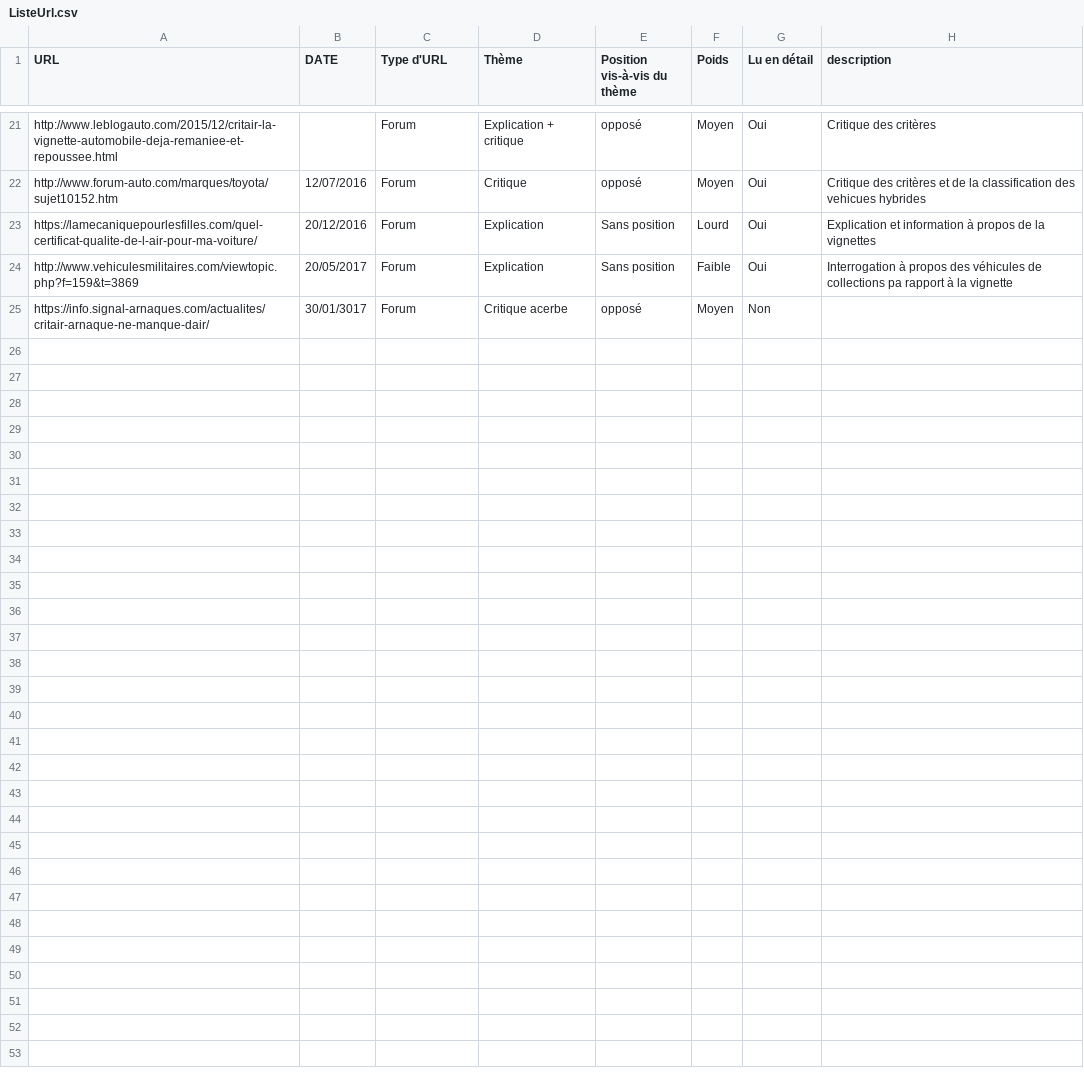
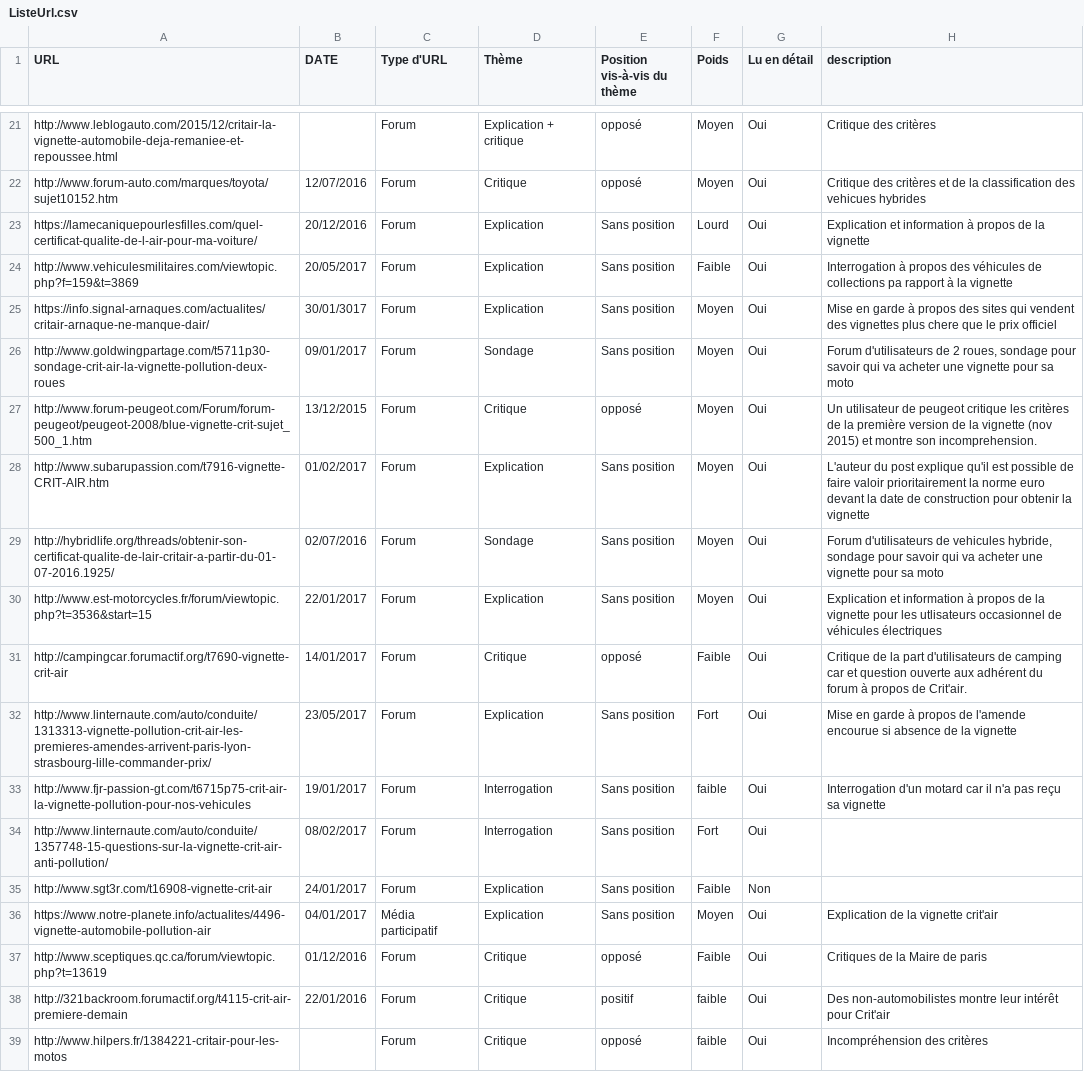
Before and after one commit to ndeconto/critair_etic_2017, a CSV file: société_civile/ListeUrl.csv, drawn as a sheet; only a part is shown, gaps mark what is left out.

Commit message:
Collecte d'url (WIP).

```diff
--- a/société_civile/ListeUrl.csv
+++ b/société_civile/ListeUrl.csv
@@ -24,4 +24,18 @@ http://www.leblogauto.com/2015/12/critair-la-vignette-automobile-deja-remaniee-e
 http://www.forum-auto.com/marques/toyota/sujet10152.htm;12/07/2016;Forum;Critique ;opposé;Moyen;Oui;Critique des critères et de la classification des vehicues hybrides
-https://lamecaniquepourlesfilles.com/quel-certificat-qualite-de-l-air-pour-ma-voiture/;20/12/2016;Forum;Explication;Sans position;Lourd;Oui;Explication et information à propos de la vignettes
+https://lamecaniquepourlesfilles.com/quel-certificat-qualite-de-l-air-pour-ma-voiture/;20/12/2016;Forum;Explication;Sans position;Lourd;Oui;Explication et information à propos de la vignette
 http://www.vehiculesmilitaires.com/viewtopic.php?f=159&t=3869;20/05/2017;Forum;Explication;Sans position;Faible;Oui;Interrogation à propos des véhicules de collections pa rapport à la vignette
-https://info.signal-arnaques.com/actualites/critair-arnaque-ne-manque-dair/;30/01/3017;Forum;Critique acerbe;opposé;Moyen;Non;
+https://info.signal-arnaques.com/actualites/critair-arnaque-ne-manque-dair/;30/01/3017;Forum;Explication;Sans position;Moyen;Oui;Mise en garde à propos des sites qui vendent des vignettes plus chere que le prix officiel
+http://www.goldwingpartage.com/t5711p30-sondage-crit-air-la-vignette-pollution-deux-roues;09/01/2017;Forum;Sondage;Sans position;Moyen;Oui;Forum d'utilisateurs de 2 roues, sondage pour savoir qui va acheter une vignette pour sa moto
+http://www.forum-peugeot.com/Forum/forum-peugeot/peugeot-2008/blue-vignette-crit-sujet_500_1.htm;13/12/2015;Forum;Critique;opposé;Moyen;Oui;Un utilisateur de peugeot critique les critères de la première version de la vignette (nov 2015) et montre son incomprehension.
+http://www.subarupassion.com/t7916-vignette-CRIT-AIR.htm;01/02/2017;Forum;Explication;Sans position;Moyen;Oui;L'auteur du post explique qu'il est possible de faire valoir prioritairement la norme euro devant la date de construction pour obtenir la vignette
+http://hybridlife.org/threads/obtenir-son-certificat-qualite-de-lair-critair-a-partir-du-01-07-2016.1925/;02/07/2016;Forum;Sondage;Sans position;Moyen;Oui;Forum d'utilisateurs de vehicules hybride, sondage pour savoir qui va acheter une vignette pour sa moto
+http://www.est-motorcycles.fr/forum/viewtopic.php?t=3536&start=15;22/01/2017;Forum;Explication;Sans position;Moyen;Oui;Explication et information à propos de la vignette pour les utlisateurs occasionnel de véhicules électriques
+http://campingcar.forumactif.org/t7690-vignette-crit-air;14/01/2017;Forum;Critique;opposé;Faible;Oui;Critique de la part d'utilisateurs de camping car et question ouverte aux adhérent du forum à propos de Crit'air.
+http://www.linternaute.com/auto/conduite/1313313-vignette-pollution-crit-air-les-premieres-amendes-arrivent-paris-lyon-strasbourg-lille-commander-prix/;23/05/2017;Forum;Explication;Sans position;Fort;Oui;Mise en garde à propos de l'amende encourue si absence de la vignette
+http://www.fjr-passion-gt.com/t6715p75-crit-air-la-vignette-pollution-pour-nos-vehicules;19/01/2017;Forum;Interrogation;Sans position;faible;Oui;Interrogation d'un motard car il n'a pas reçu sa vignette
+http://www.linternaute.com/auto/conduite/1357748-15-questions-sur-la-vignette-crit-air-anti-pollution/;08/02/2017;Forum;Interrogation;Sans position;Fort;Oui;
+http://www.sgt3r.com/t16908-vignette-crit-air;24/01/2017;Forum;Explication;Sans position;Faible ;Non;
+https://www.notre-planete.info/actualites/4496-vignette-automobile-pollution-air;04/01/2017;Média participatif;Explication;Sans position;Moyen;Oui;Explication de la vignette crit'air
+http://www.sceptiques.qc.ca/forum/viewtopic.php?t=13619;01/12/2016;Forum;Critique ;opposé;Faible;Oui;Critiques de la Maire de paris
+http://321backroom.forumactif.org/t4115-crit-air-premiere-demain;22/01/2016;Forum;Critique;positif;faible;Oui;Des non-automobilistes montre leur intérêt pour Crit'air
+http://www.hilpers.fr/1384221-critair-pour-les-motos;;Forum;Critique ;opposé;faible;Oui;Incompréhension des critères
```
